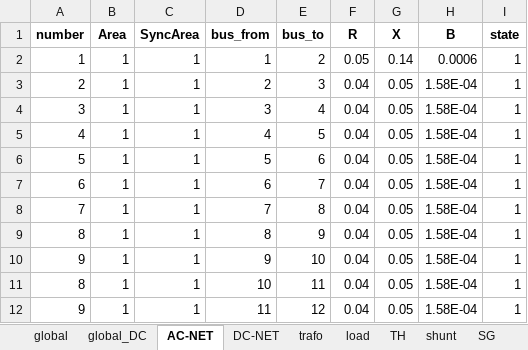
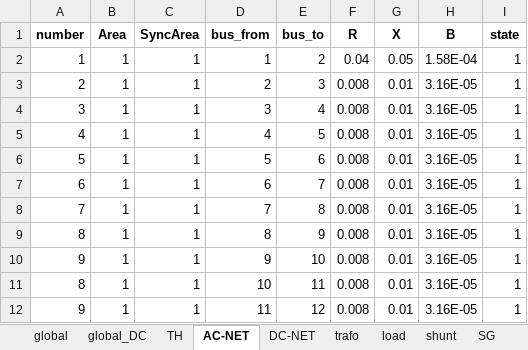
Before and after one commit to MauroGarciaLorenzo/datagen, an Excel workbook: version6_original/version6/Tool/01_data/cases/TestDyn_windfarm/comb1.xlsx, sheet AC-NET, drawn as a sheet; values as stored, in another font and other column widths than the file's, no borders; the diff names each change by its address in the sheet, - before the commit and + after, or states it on an @@ line.

Commit message:
add comb1 windfarm

```diff
--- a/version6_original/version6/Tool/01_data/cases/TestDyn_windfarm/comb1.xlsx (sheet AC-NET)
+++ b/version6_original/version6/Tool/01_data/cases/TestDyn_windfarm/comb1.xlsx (sheet AC-NET)
@@ sheet tab order changed: global | global_DC | TH | AC-NET | DC-NET | trafo | load | shunt | SG @@
-F2 (R): 0.05
+F2 (R): 0.04
-G2 (X): 0.14
+G2 (X): 0.05
-H2 (B): 0.0006
+H2 (B): 1.58E-04
-F3:F12 (R): 0.04
+F3:F12 (R): 0.008
-G3:G12 (X): 0.05
+G3:G12 (X): 0.01
-H3:H12 (B): 1.58E-04
+H3:H12 (B): 3.16E-05
```
Also changed, not shown: sheet TH, version6_original/version6/Tool/TestDyn_windfarm_comb1_Y.xlsx, 7 other files.
